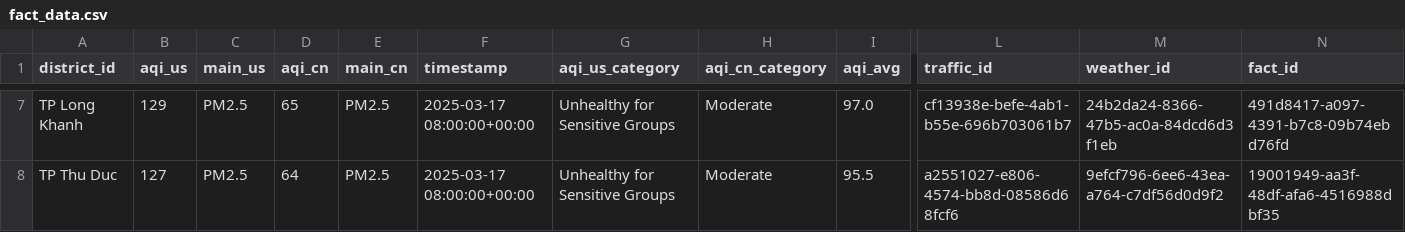
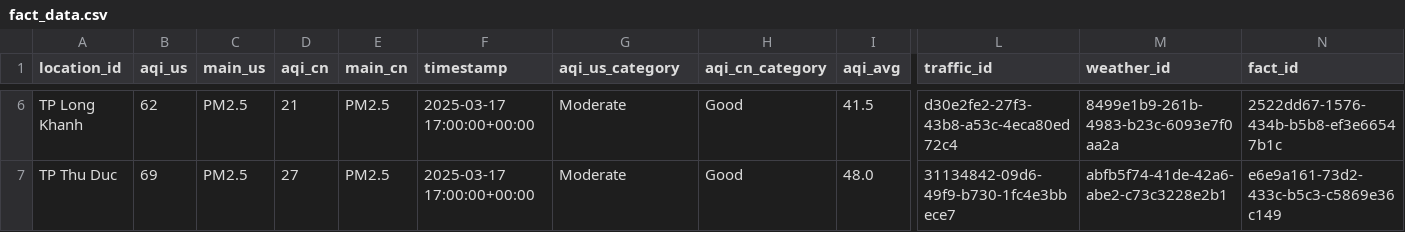
Before and after one commit to Nhannt2609/AQ-HCMC-analysis, a CSV file: src/scripts/processed_data/fact_data.csv, drawn as a sheet; only a part is shown, gaps mark what is left out; addresses are those after the commit; the diff covers the shown part only; the diff names each change by its address in the sheet, - before the commit and + after, or states it on an @@ line.

```diff
--- a/src/scripts/processed_data/fact_data.csv
+++ b/src/scripts/processed_data/fact_data.csv
-A1: district_id
+A1: location_id
-B6 (aqi_us): 129
+B6 (aqi_us): 62
-D6 (aqi_cn): 65
+D6 (aqi_cn): 21
-F6:F7 (timestamp): 2025-03-17 08:00:00+00:00
+F6:F7 (timestamp): 2025-03-17 17:00:00+00:00
-G6:G7 (aqi_us_category): Unhealthy for Sensitive Groups
+G6:G7 (aqi_us_category): Moderate
-H6:H7 (aqi_cn_category): Moderate
+H6:H7 (aqi_cn_category): Good
-I6 (aqi_avg): 97.0
+I6 (aqi_avg): 41.5
-L6 (traffic_id): cf13938e-befe-4ab1-b55e-696b703061b7
+L6 (traffic_id): d30e2fe2-27f3-43b8-a53c-4eca80ed72c4
-M6 (weather_id): 24b2da24-8366-47b5-ac0a-84dcd6d3f1eb
+M6 (weather_id): 8499e1b9-261b-4983-b23c-6093e7f0aa2a
-N6 (fact_id): 491d8417-a097-4391-b7c8-09b74ebd76fd
+N6 (fact_id): 2522dd67-1576-434b-b5b8-ef3e66547b1c
-B7 (aqi_us): 127
+B7 (aqi_us): 69
-D7 (aqi_cn): 64
+D7 (aqi_cn): 27
-I7 (aqi_avg): 95.5
+I7 (aqi_avg): 48.0
-L7 (traffic_id): a2551027-e806-4574-bb8d-08586d68fcf6
+L7 (traffic_id): 31134842-09d6-49f9-b730-1fc4e3bbece7
-M7 (weather_id): 9efcf796-6ee6-43ea-a764-c7df56d0d9f2
+M7 (weather_id): abfb5f74-41de-42a6-abe2-c73c3228e2b1
-N7 (fact_id): 19001949-aa3f-48df-afa6-4516988dbf35
+N7 (fact_id): e6e9a161-73d2-433c-b5c3-c5869e36c149
```
Also changed, not shown: 1 removed row and 35 edited cells elsewhere in this file, src/scripts/processed_data/traffic_data.csv, 20 other files.
